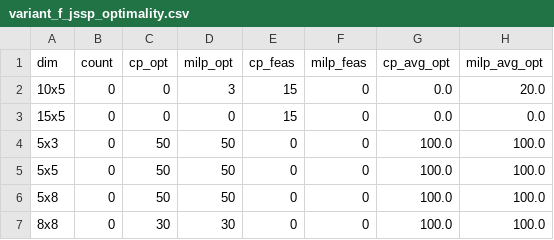
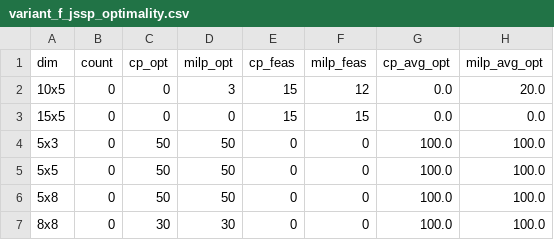
Before and after one commit to GAlonso46/CP-MIPforJSP, a CSV file: experiment/tables/variant_f_jssp_optimality.csv, drawn as a sheet.

```diff
--- a/experiment/tables/variant_f_jssp_optimality.csv
+++ b/experiment/tables/variant_f_jssp_optimality.csv
@@ -1,4 +1,4 @@
 dim,count,cp_opt,milp_opt,cp_feas,milp_feas,cp_avg_opt,milp_avg_opt
-10x5,0,0,3,15,0,0.0,20.0
-15x5,0,0,0,15,0,0.0,0.0
+10x5,0,0,3,15,12,0.0,20.0
+15x5,0,0,0,15,15,0.0,0.0
 5x3,0,50,50,0,0,100.0,100.0
```
Also changed, not shown: experiment/tables/variant_basic_jssp_optimality.csv, experiment/tables/variant_drc_jssp_optimality.csv, 5 other files.
